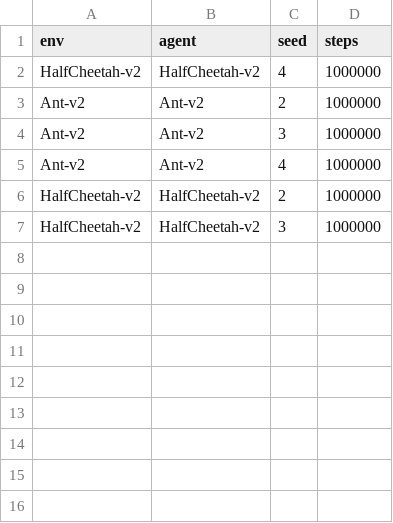
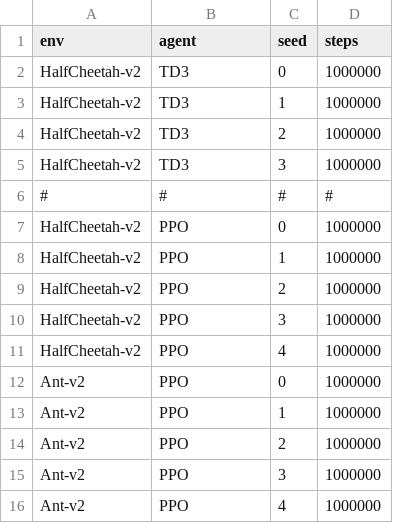
Before and after one commit to little-sister-pr2n/reinforcement, a CSV file: manage.csv, drawn as a sheet.

Commit message:
fixed manage.csv

```diff
--- a/manage.csv
+++ b/manage.csv
@@ -1,7 +1,16 @@
 env,agent,seed,steps
-HalfCheetah-v2,HalfCheetah-v2,4,1000000
-Ant-v2,Ant-v2,2,1000000
-Ant-v2,Ant-v2,3,1000000
-Ant-v2,Ant-v2,4,1000000
-HalfCheetah-v2,HalfCheetah-v2,2,1000000
-HalfCheetah-v2,HalfCheetah-v2,3,1000000
+HalfCheetah-v2,TD3,0,1000000
+HalfCheetah-v2,TD3,1,1000000
+HalfCheetah-v2,TD3,2,1000000
+HalfCheetah-v2,TD3,3,1000000
+#,#,#,#
+HalfCheetah-v2,PPO,0,1000000
+HalfCheetah-v2,PPO,1,1000000
+HalfCheetah-v2,PPO,2,1000000
+HalfCheetah-v2,PPO,3,1000000
+HalfCheetah-v2,PPO,4,1000000
+Ant-v2,PPO,0,1000000
+Ant-v2,PPO,1,1000000
+Ant-v2,PPO,2,1000000
+Ant-v2,PPO,3,1000000
+Ant-v2,PPO,4,1000000
```
Also changed, not shown: 10 other files.
